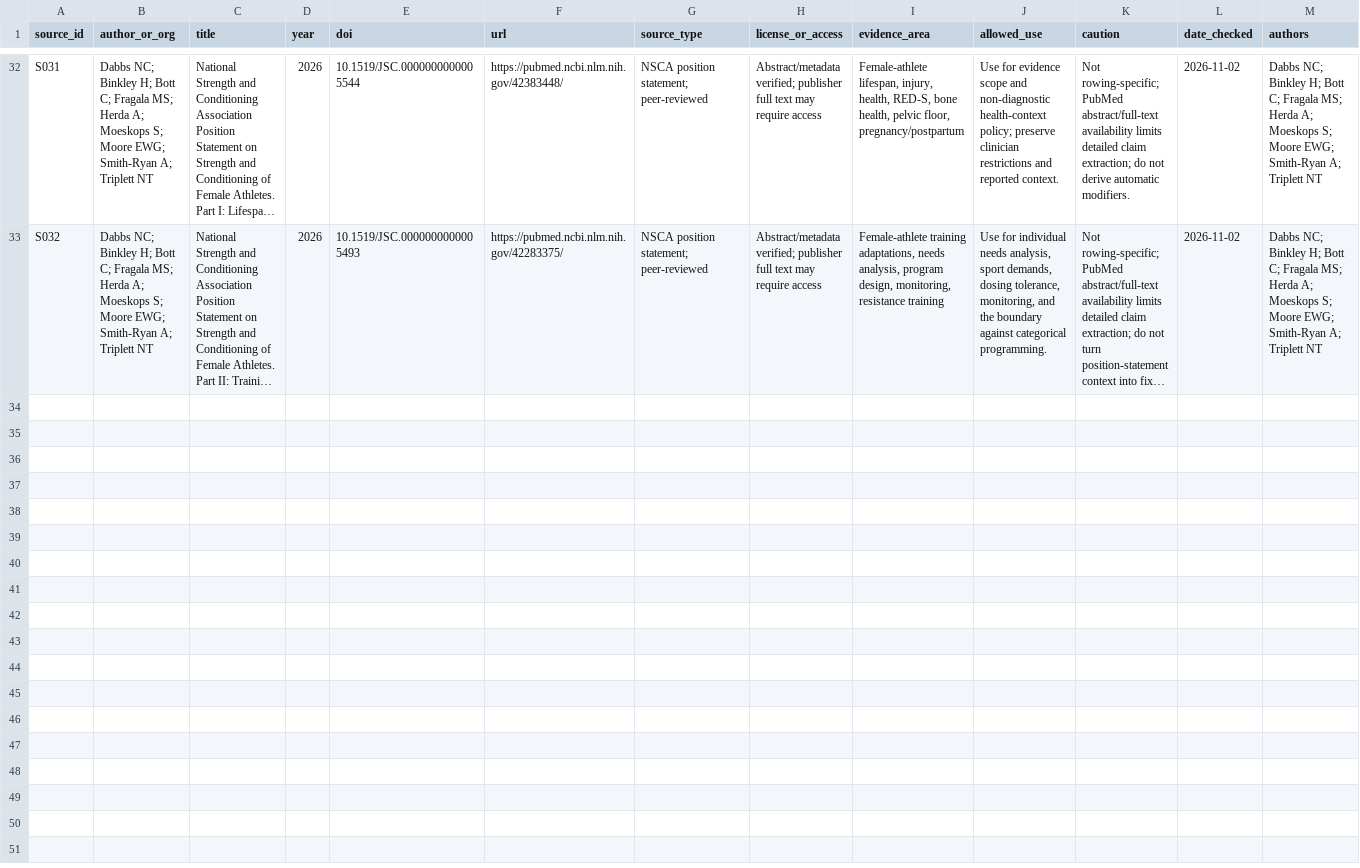
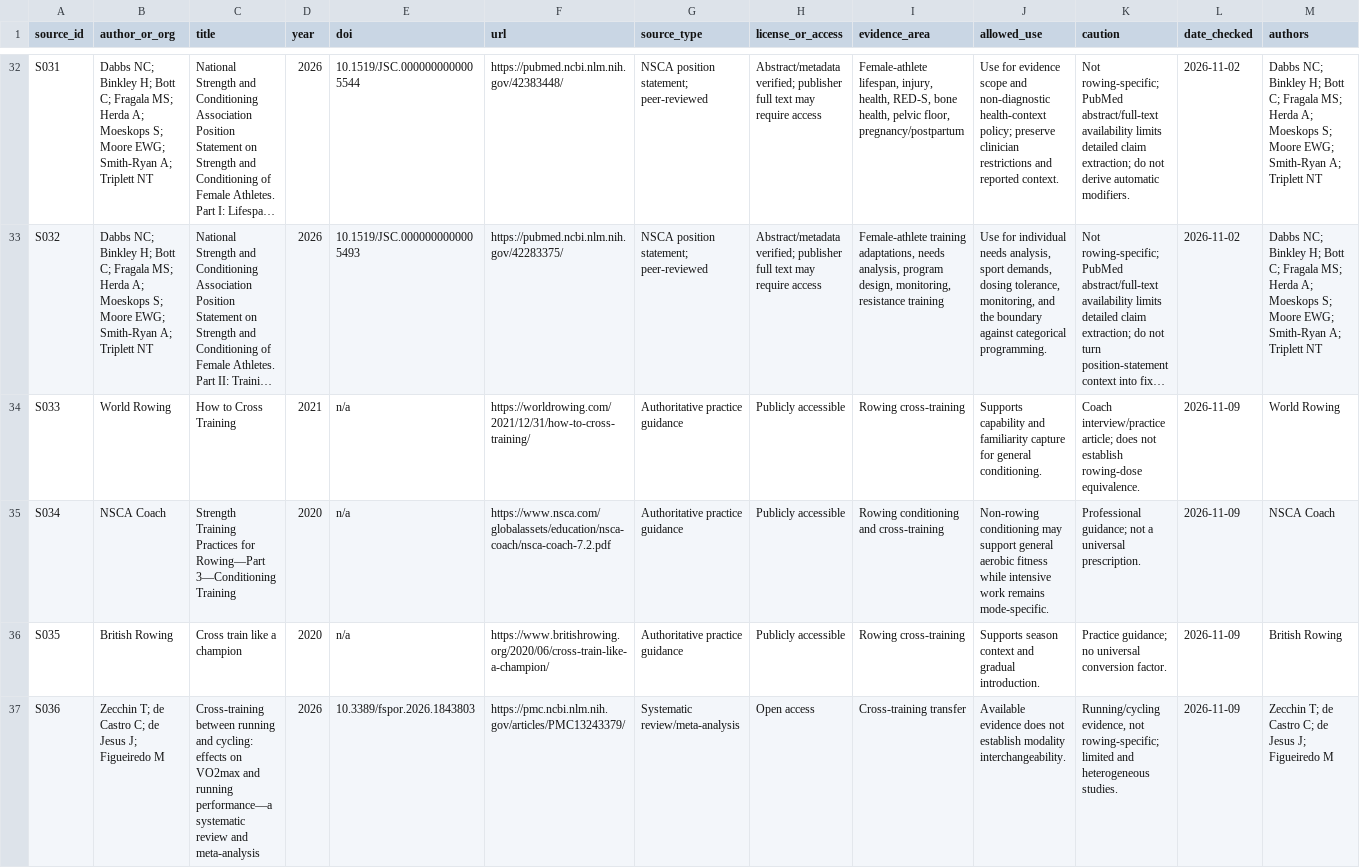
Before and after one commit to denicerobertson72-source/rowing-plan-generator, a CSV file: sources/source_register.csv, drawn as a sheet; only a part is shown, gaps mark what is left out; long unchanged cells end in …; rows hold the shown columns only; the diff names each change by its address in the sheet, - before the commit and + after, or states it on an @@ line.

Commit message:
Add cross-training modality and history foundation

```diff
--- a/sources/source_register.csv
+++ b/sources/source_register.csv
+row 34: S033 | World Rowing | How to Cross Training | 2021 | n/a | https://worldrowing.com/2021/12/31/how-to-cross-training/ | Authoritative practice guidance | Publicly accessible | Rowing cross-training | Supports capability and familiarity capture for general conditioning. | Coach interview/practice article; does not establish rowing-dose equivalence. | 2026-11-09 | World Rowing
+row 35: S034 | NSCA Coach | Strength Training Practices for Rowing—Part 3—Conditioning Training | 2020 | n/a | https://www.nsca.com/globalassets/education/nsca-coach/nsca-coach-7.2.pdf | Authoritative practice guidance | Publicly accessible | Rowing conditioning and cross-training | Non-rowing conditioning may support general aerobic fitness while intensive work remains mode-specific. | Professional guidance; not a universal prescription. | 2026-11-09 | NSCA Coach
+row 36: S035 | British Rowing | Cross train like a champion | 2020 | n/a | https://www.britishrowing.org/2020/06/cross-train-like-a-champion/ | Authoritative practice guidance | Publicly accessible | Rowing cross-training | Supports season context and gradual introduction. | Practice guidance; no universal conversion factor. | 2026-11-09 | British Rowing
+row 37: S036 | Zecchin T; de Castro C; de Jesus J; Figueiredo M | Cross-training between running and cycling: effects on VO2max and running performance—a systematic review and meta-analysis | 2026 | 10.3389/fspor.2026.1843803 | https://pmc.ncbi.nlm.nih.gov/articles/PMC13243379/ | Systematic review/meta-analysis | Open access | Cross-training transfer | Available evidence does not establish modality interchangeability. | Running/cycling evidence, not rowing-specific; limited and heterogeneous studies. | 2026-11-09 | Zecchin T; de Castro C; de Jesus J; Figueiredo M
```
Also changed, not shown: 13 other files.
